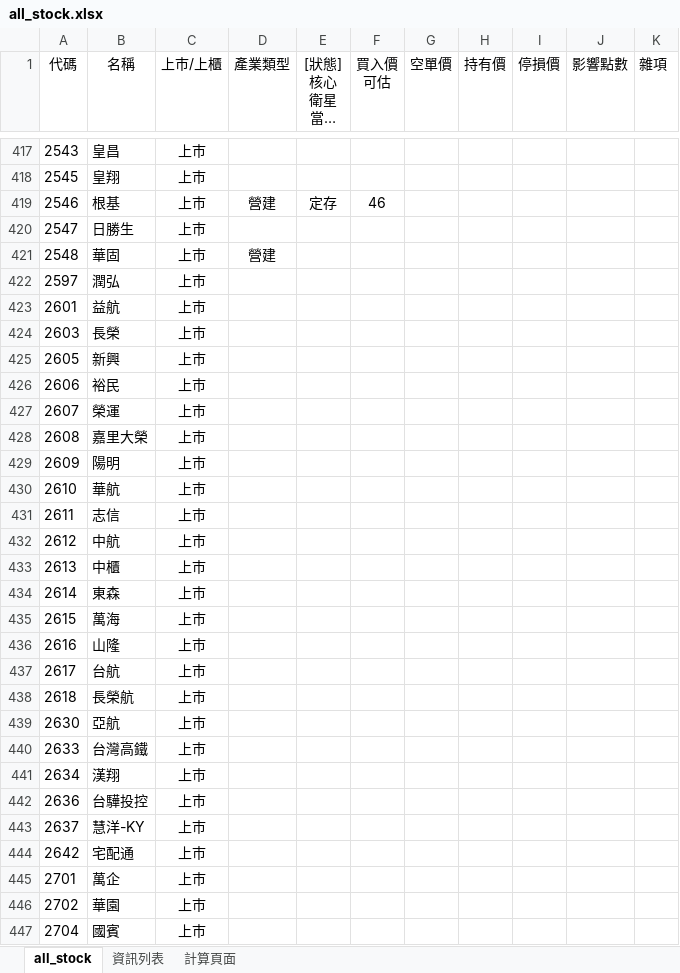
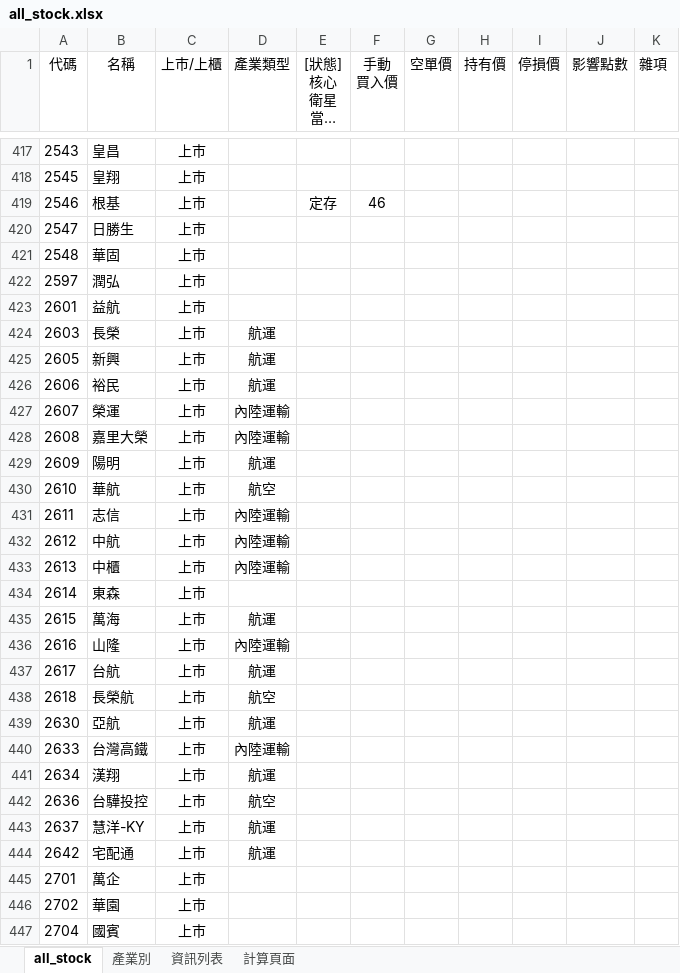
Before and after one commit to kangyangshih/rich_stock, an Excel workbook: all_stock.xlsx, sheet all_stock, drawn as a sheet; only a part is shown, gaps mark what is left out; long unchanged cells end in …; values as stored, in another font and other column widths than the file's, no borders; ↵ is a line break in a cell; the diff covers the shown part only; the diff names each change by its address in the sheet, - before the commit and + after, or states it on an @@ line.

Commit message:
update stock information

```diff
--- a/all_stock.xlsx (sheet all_stock)
+++ b/all_stock.xlsx (sheet all_stock)
+sheet tab: 產業別
-F1: 買入價 ↵ 可估
+F1: 手動 ↵ 買入價
-D419 (產業類型): 營建
+D419 (產業類型): (empty)
-D421 (產業類型): 營建
+D421 (產業類型): (empty)
-D424:D426 (產業類型): (empty)
+D424:D426 (產業類型): 航運
-D427:D428 (產業類型): (empty)
+D427:D428 (產業類型): 內陸運輸
-D429 (產業類型): (empty)
+D429 (產業類型): 航運
-D430 (產業類型): (empty)
+D430 (產業類型): 航空
-D431:D433 (產業類型): (empty)
+D431:D433 (產業類型): 內陸運輸
-D435 (產業類型): (empty)
+D435 (產業類型): 航運
-D436 (產業類型): (empty)
+D436 (產業類型): 內陸運輸
-D437 (產業類型): (empty)
+D437 (產業類型): 航運
-D438 (產業類型): (empty)
+D438 (產業類型): 航空
-D439 (產業類型): (empty)
+D439 (產業類型): 航運
-D440 (產業類型): (empty)
+D440 (產業類型): 內陸運輸
-D441 (產業類型): (empty)
+D441 (產業類型): 航運
-D442 (產業類型): (empty)
+D442 (產業類型): 航空
-D443:D444 (產業類型): (empty)
+D443:D444 (產業類型): 航運
```
Also changed, not shown: 434 edited cells elsewhere in this sheet, 8 other files.
